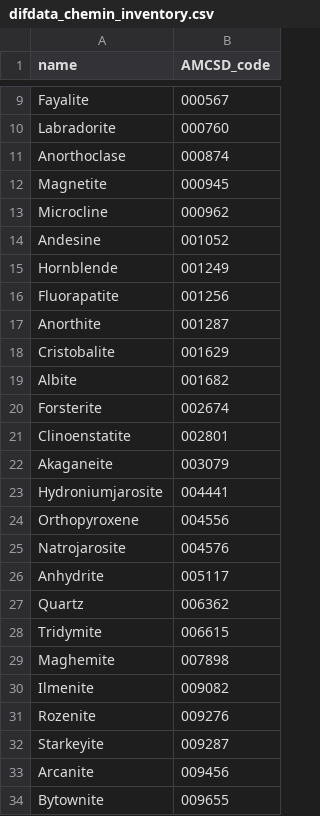
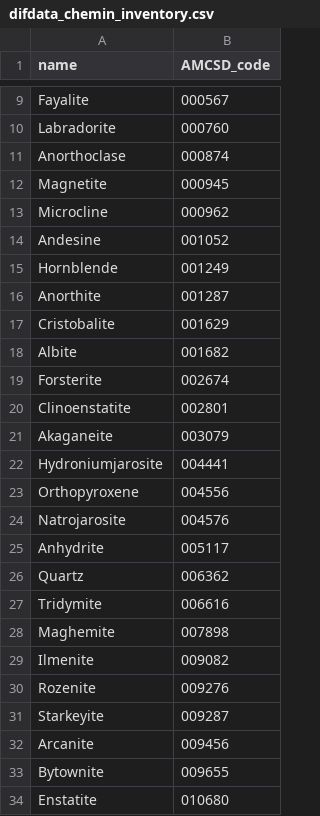
Before and after one commit to ludoleg/quant-data-vision, a CSV file: difdata_chemin_inventory.csv, drawn as a sheet; only a part is shown, gaps mark what is left out; the shorter side is filled out with more unchanged rows.

Commit message:
Updated Chemin inventories

```diff
--- a/difdata_chemin_inventory.csv
+++ b/difdata_chemin_inventory.csv
@@ -15,3 +15,2 @@ Andesine	001052
 Hornblende	001249
-Fluorapatite	001256
 Anorthite	001287
@@ -27,3 +26,3 @@ Anhydrite	005117
 Quartz	006362
-Tridymite	006615
+Tridymite	006616
 Maghemite	007898
```
Also changed, not shown: 2 other files.
